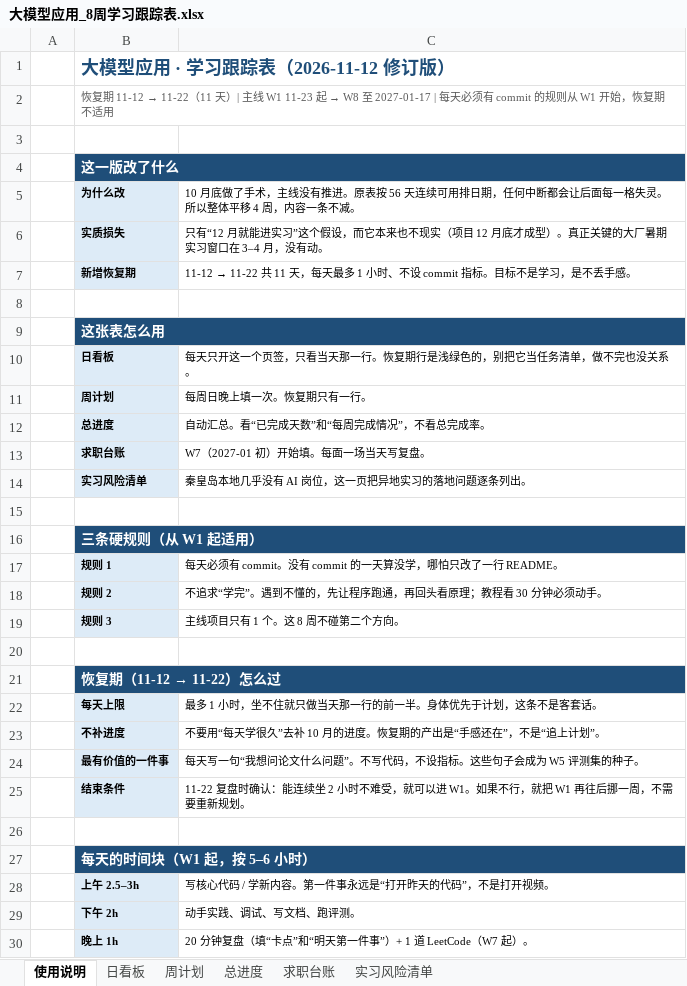
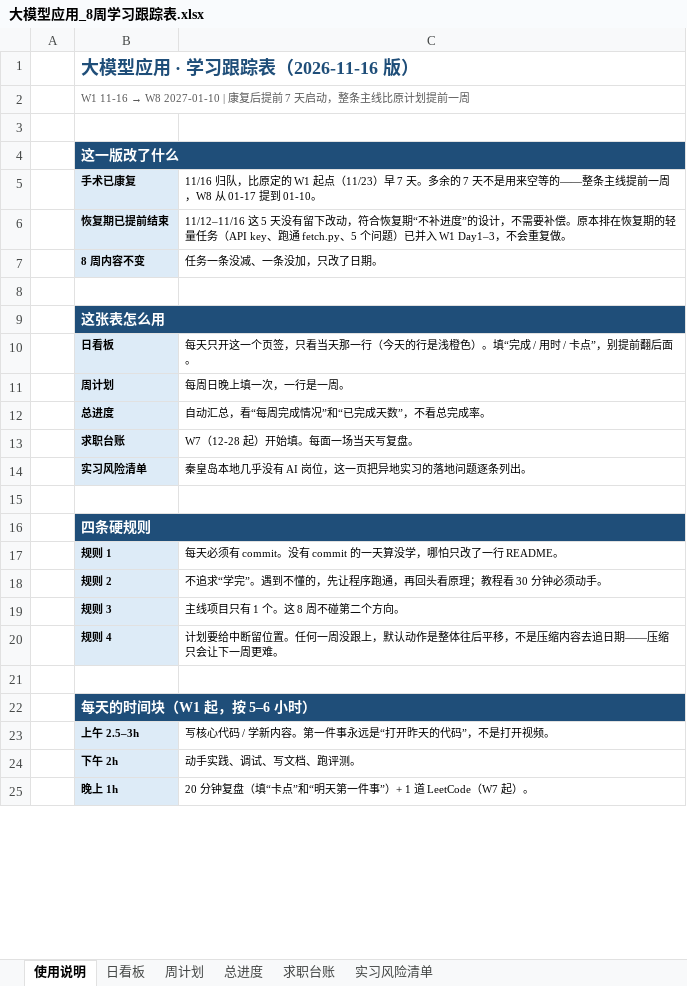
Before and after one commit to RuoChenOvO/For_Job, an Excel workbook: ToDo/大模型应用_8周学习跟踪表.xlsx, sheet 使用说明, drawn as a sheet; only a part is shown; values as stored, in another font and other column widths than the file's, no borders; removed rows and columns are numbered as before the commit, all else as after; the diff covers the shown part only; the diff names each change by its address in the sheet, - before the commit and + after, or states it on an @@ line.

```diff
--- a/ToDo/大模型应用_8周学习跟踪表.xlsx (sheet 使用说明)
+++ b/ToDo/大模型应用_8周学习跟踪表.xlsx (sheet 使用说明)
-B1: 大模型应用 · 学习跟踪表（2026-11-12 修订版）
+B1: 大模型应用 · 学习跟踪表（2026-11-16 版）
@@ B2: 恢复期 11-12 → 11-22（11 天）| 主线 W1 11-23 起 → W8 至 2027-01-17 | 每天必须有 commit 的规则从 W1 开始，恢复期不适用 → W1 11-16 → W8 2027-01-10 | 康复后提前 7 天启动，整条主线比原计划提前一周 @@
-row 5:  | 为什么改 | 10 月底做了手术，主线没有推进。原表按 56 天连续可用排日期，任何中断都会让后面每一格失灵。所以整体平移 4 周，内容一条不减。
-row 6:  | 实质损失 | 只有“12 月就能进实习”这个假设，而它本来也不现实（项目 12 月底才成型）。真正关键的大厂暑期实习窗口在 3–4 月，没有动。
-row 7:  | 新增恢复期 | 11-12 → 11-22 共 11 天，每天最多 1 小时、不设 commit 指标。目标不是学习，是不丢手感。
+row 5:  | 手术已康复 | 11/16 归队，比原定的 W1 起点（11/23）早 7 天。多余的 7 天不是用来空等的——整条主线提前一周，W8 从 01-17 提到 01-10。
+row 6:  | 恢复期已提前结束 | 11/12–11/16 这 5 天没有留下改动，符合恢复期“不补进度”的设计，不需要补偿。原本排在恢复期的轻量任务（API key、跑通 fetch.py、5 个问题）已并入 W1 Day1–3，不会重复做。
+row 7:  | 8 周内容不变 | 任务一条没减、一条没加，只改了日期。
-C10: …天那一行。恢复期行是浅绿色的，别把它当任务清单，做不完也没关系。
+C10: …天那一行（今天的行是浅橙色）。填“完成 / 用时 / 卡点”，别提前翻后面。
-C11: 每周日晚上填一次。恢复期只有一行。
+C11: 每周日晚上填一次，一行是一周。
-C12: 自动汇总。看“已完成天数”和“每周完成情况”，不看总完成率。
+C12: 自动汇总，看“每周完成情况”和“已完成天数”，不看总完成率。
-C13: W7（2027-01 初）开始填。每面一场当天写复盘。
+C13: W7（12-28 起）开始填。每面一场当天写复盘。
-B16: 三条硬规则（从 W1 起适用）
+B16: 四条硬规则
-row 20: (empty)
+row 20:  | 规则 4 | 计划要给中断留位置。任何一周没跟上，默认动作是整体往后平移，不是压缩内容去追日期——压缩只会让下一周更难。
-B20 fill: none
+B20 fill: #DDEBF7
-row 21:  | 恢复期（11-12 → 11-22）怎么过
-row 22:  | 每天上限 | 最多 1 小时，坐不住就只做当天那一行的前一半。身体优先于计划，这条不是客套话。
-row 23:  | 不补进度 | 不要用“每天学很久”去补 10 月的进度。恢复期的产出是“手感还在”，不是“追上计划”。
-row 24:  | 最有价值的一件事 | 每天写一句“我想问论文什么问题”。不写代码，不设指标。这些句子会成为 W5 评测集的种子。
-row 25:  | 结束条件 | 11-22 复盘时确认：能连续坐 2 小时不难受，就可以进 W1。如果不行，就把 W1 再往后挪一周，不需要重新规划。
```
Also changed, not shown: 2 added rows, 1 removed row and 4 edited cells elsewhere in this sheet, sheet 日看板, sheet 周计划, sheet 总进度, sheet 实习风险清单, 1 other file.
